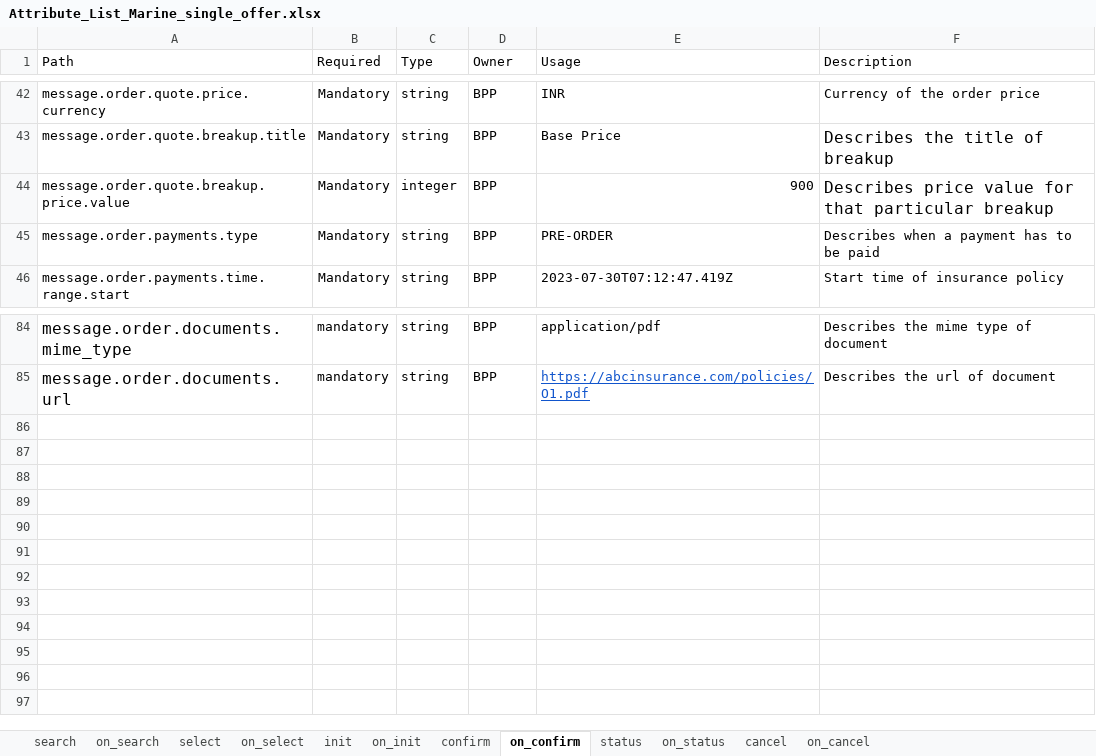
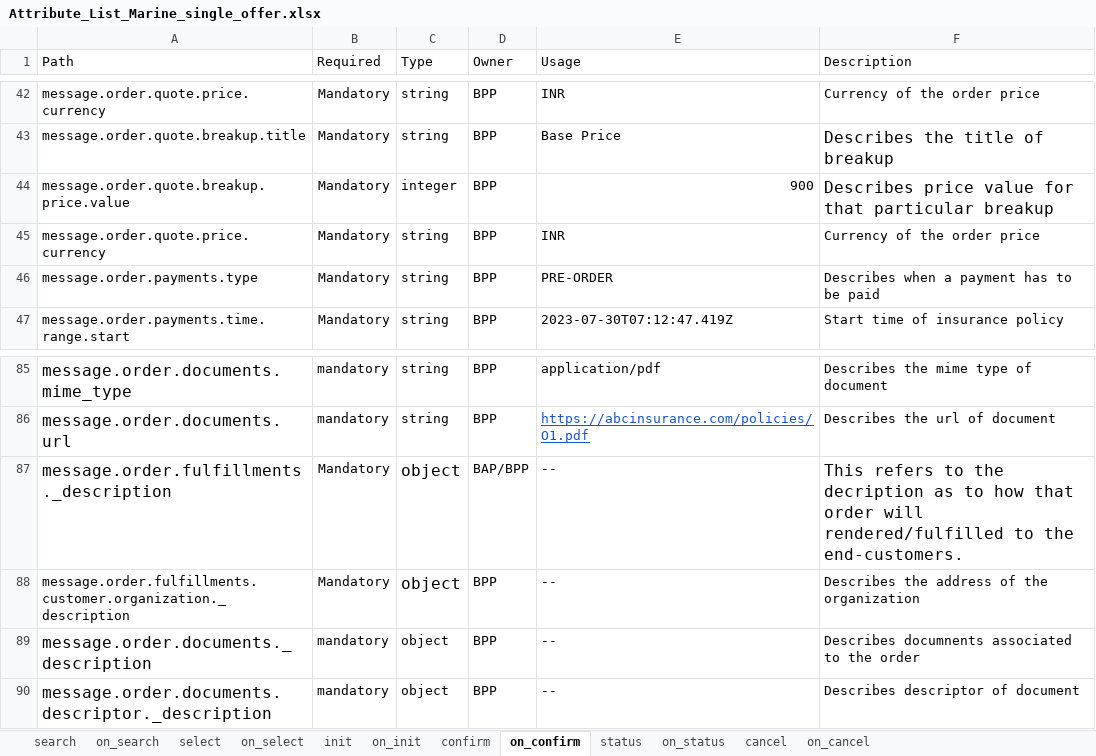
Before and after one commit to ONDC-Official/ONDC-FIS-Specifications, an Excel workbook: api/components/attributes/marine-insurance/Attribute_List_Marine_single_offer.xlsx, sheet on_confirm, drawn as a sheet; only a part is shown, gaps mark what is left out; values as stored, in another font and other column widths than the file's, no borders; charts and pictures not drawn; the diff names each change by its address in the sheet, - before the commit and + after, or states it on an @@ line.

```diff
--- a/api/components/attributes/marine-insurance/Attribute_List_Marine_single_offer.xlsx (sheet on_confirm)
+++ b/api/components/attributes/marine-insurance/Attribute_List_Marine_single_offer.xlsx (sheet on_confirm)
+row 45: message.order.quote.price.currency | Mandatory | string | BPP | INR | Currency of the order price
+row 87: message.order.fulfillments._description | Mandatory | object | BAP/BPP | -- | This refers to the decription as to how that order will rendered/fulfilled to the end-customers.
+row 88: message.order.fulfillments.customer.organization._description | Mandatory | object | BPP | -- | Describes the address of the organization
+row 89: message.order.documents._description | mandatory | object | BPP | -- | Describes documnents associated to the order
+row 90: message.order.documents.descriptor._description | mandatory | object | BPP | -- | Describes descriptor of document
```
Also changed, not shown: sheet on_status, sheet select, sheet on_cancel, sheet confirm, sheet on_init, 3 other files.
